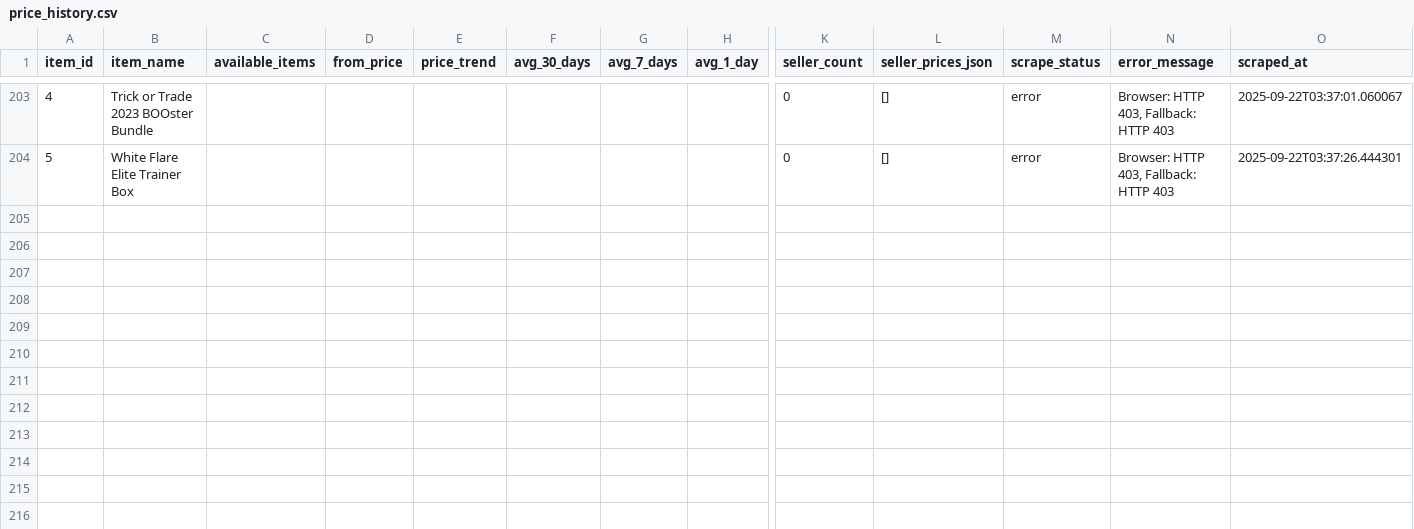
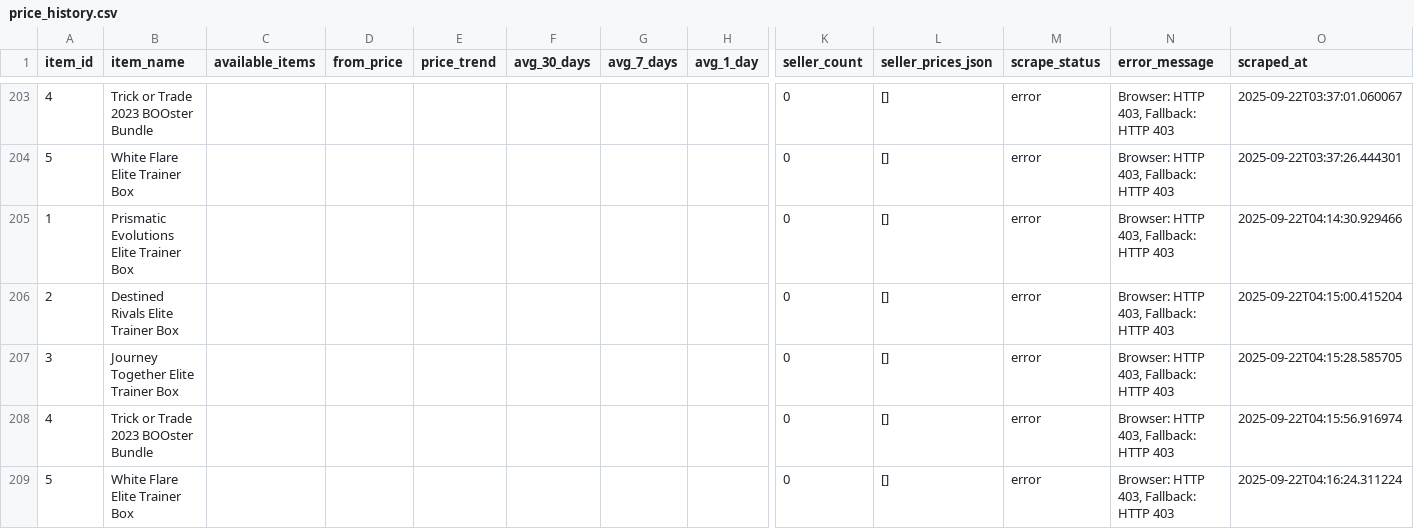
Before and after one commit to MyAscii/portfolio-tracker, a CSV file: data/price_history.csv, drawn as a sheet; only a part is shown, gaps mark what is left out; rows hold the shown columns only; the diff names each change by its address in the sheet, - before the commit and + after, or states it on an @@ line.

```diff
--- a/data/price_history.csv
+++ b/data/price_history.csv
+row 205: 1 | Prismatic Evolutions Elite Trainer Box |  |  |  |  |  |  | 0 | [] | error | Browser: HTTP 403, Fallback: HTTP 403 | 2025-09-22T04:14:30.929466
+row 206: 2 | Destined Rivals Elite Trainer Box |  |  |  |  |  |  | 0 | [] | error | Browser: HTTP 403, Fallback: HTTP 403 | 2025-09-22T04:15:00.415204
+row 207: 3 | Journey Together Elite Trainer Box |  |  |  |  |  |  | 0 | [] | error | Browser: HTTP 403, Fallback: HTTP 403 | 2025-09-22T04:15:28.585705
+row 208: 4 | Trick or Trade 2023 BOOster Bundle |  |  |  |  |  |  | 0 | [] | error | Browser: HTTP 403, Fallback: HTTP 403 | 2025-09-22T04:15:56.916974
+row 209: 5 | White Flare Elite Trainer Box |  |  |  |  |  |  | 0 | [] | error | Browser: HTTP 403, Fallback: HTTP 403 | 2025-09-22T04:16:24.311224
```
Also changed, not shown: data/portfolio_items.csv.
